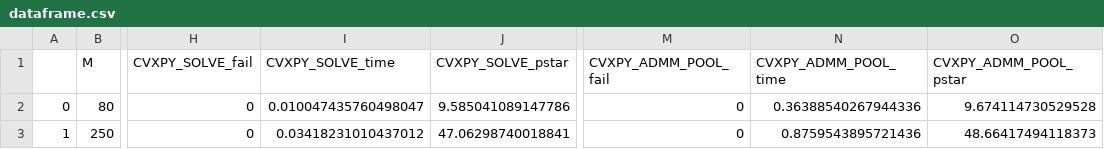
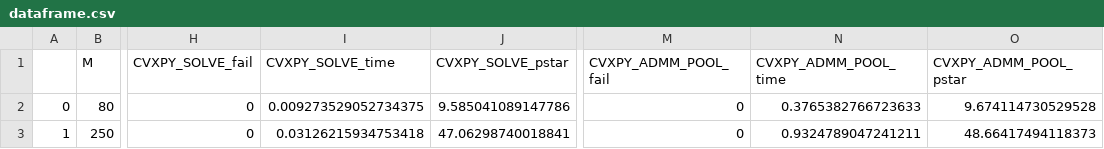
Before and after one commit to TotoroTron/cvxpy, a CSV file: ex4/dataframe.csv, drawn as a sheet; only a part is shown, gaps mark what is left out; the diff names each change by its address in the sheet, - before the commit and + after, or states it on an @@ line.

Commit message:
explore get_problem_data

```diff
--- a/ex4/dataframe.csv
+++ b/ex4/dataframe.csv
-I2 (CVXPY_SOLVE_time): 0.010047435760498047
+I2 (CVXPY_SOLVE_time): 0.009273529052734375
-N2 (CVXPY_ADMM_POOL_time): 0.36388540267944336
+N2 (CVXPY_ADMM_POOL_time): 0.3765382766723633
-I3 (CVXPY_SOLVE_time): 0.03418231010437012
+I3 (CVXPY_SOLVE_time): 0.03126215934753418
-N3 (CVXPY_ADMM_POOL_time): 0.8759543895721436
+N3 (CVXPY_ADMM_POOL_time): 0.9324789047241211
```
Also changed, not shown: 3 other files.
